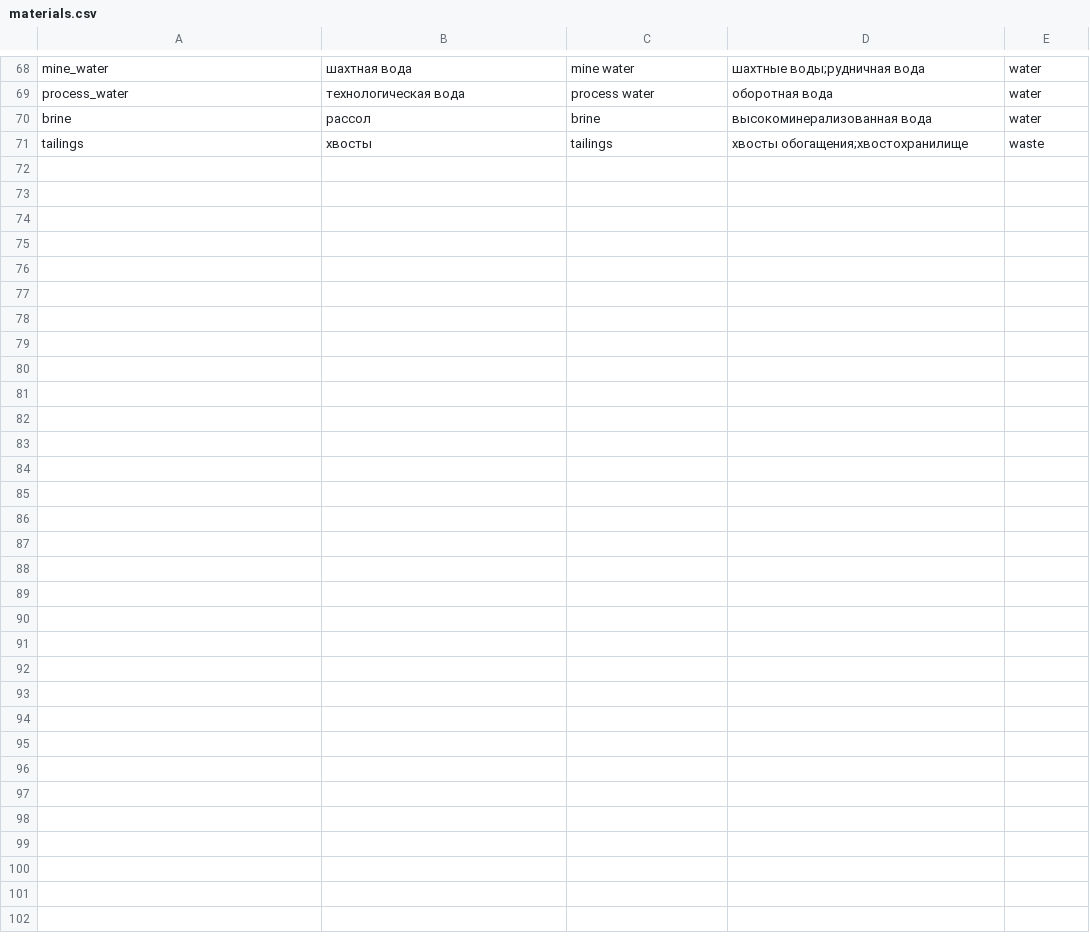
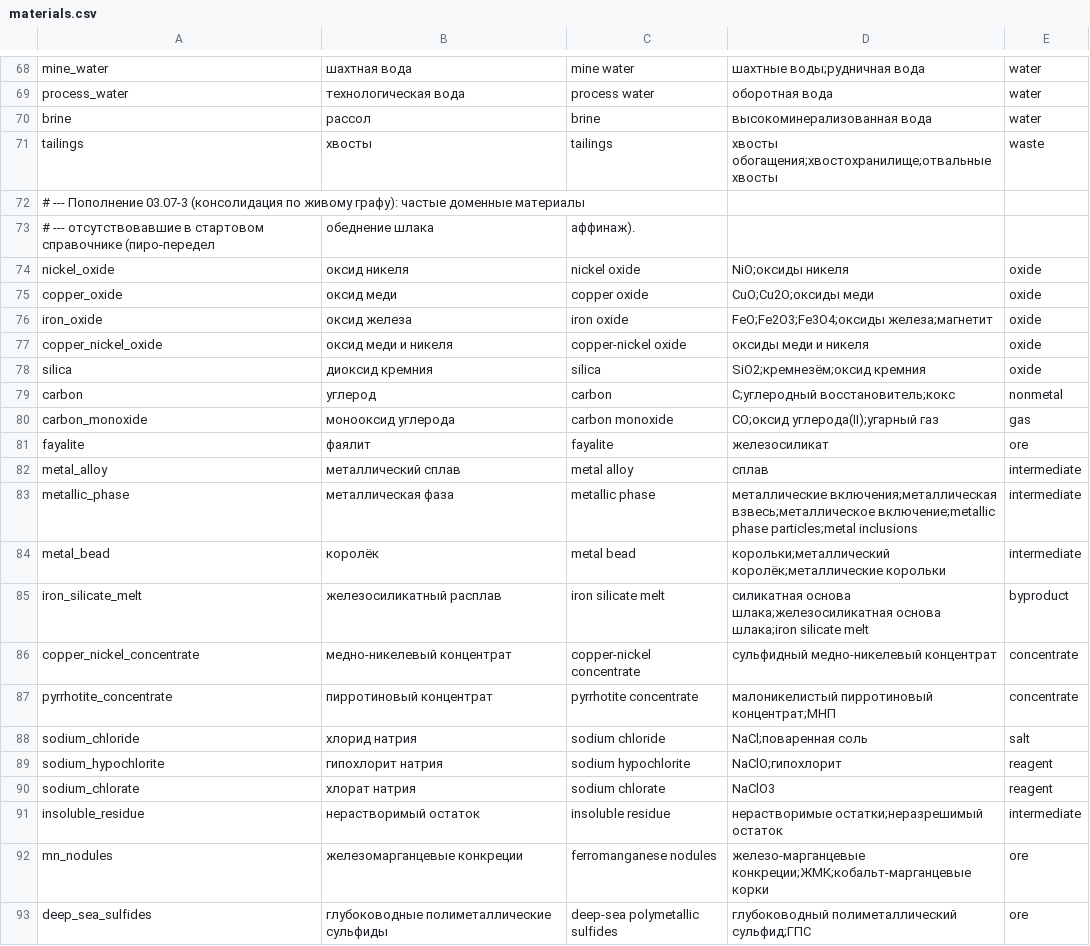
Before and after one commit to RudenkoAD/NORNICKEL, a CSV file: backend/data/reference/materials.csv, drawn as a sheet; only a part is shown, gaps mark what is left out.

```diff
--- a/backend/data/reference/materials.csv
+++ b/backend/data/reference/materials.csv
@@ -70,2 +70,24 @@ process_water,технологическая вода,process water,оборот
 brine,рассол,brine,высокоминерализованная вода,water
-tailings,хвосты,tailings,хвосты обогащения;хвостохранилище,waste
+tailings,хвосты,tailings,хвосты обогащения;хвостохранилище;отвальные хвосты,waste
+# --- Пополнение 03.07-3 (консолидация по живому графу): частые доменные материалы,
+# --- отсутствовавшие в стартовом справочнике (пиро-передел, обеднение шлака, аффинаж).
+nickel_oxide,оксид никеля,nickel oxide,NiO;оксиды никеля,oxide
+copper_oxide,оксид меди,copper oxide,CuO;Cu2O;оксиды меди,oxide
+iron_oxide,оксид железа,iron oxide,FeO;Fe2O3;Fe3O4;оксиды железа;магнетит,oxide
+copper_nickel_oxide,оксид меди и никеля,copper-nickel oxide,оксиды меди и никеля,oxide
+silica,диоксид кремния,silica,SiO2;кремнезём;оксид кремния,oxide
+carbon,углерод,carbon,C;углеродный восстановитель;кокс,nonmetal
+carbon_monoxide,монооксид углерода,carbon monoxide,CO;оксид углерода(II);угарный газ,gas
+fayalite,фаялит,fayalite,железосиликат,ore
+metal_alloy,металлический сплав,metal alloy,сплав,intermediate
+metallic_phase,металлическая фаза,metallic phase,металлические включения;металлическая взвесь;металлическое включение;metallic phase particles;metal inclusions,intermediate
+metal_bead,королёк,metal bead,корольки;металлический королёк;металлические корольки,intermediate
+iron_silicate_melt,железосиликатный расплав,iron silicate melt,силикатная основа шлака;железосиликатная основа шлака;iron silicate melt,byproduct
+copper_nickel_concentrate,медно-никелевый концентрат,copper-nickel concentrate,сульфидный медно-никелевый концентрат,concentrate
+pyrrhotite_concentrate,пирротиновый концентрат,pyrrhotite concentrate,малоникелистый пирротиновый концентрат;МНП,concentrate
+sodium_chloride,хлорид натрия,sodium chloride,NaCl;поваренная соль,salt
+sodium_hypochlorite,гипохлорит натрия,sodium hypochlorite,NaClO;гипохлорит,reagent
+sodium_chlorate,хлорат натрия,sodium chlorate,NaClO3,reagent
+insoluble_residue,нерастворимый остаток,insoluble residue,нерастворимые остатки;неразрешимый остаток,intermediate
+mn_nodules,железомарганцевые конкреции,ferromanganese nodules,железо-марганцевые конкреции;ЖМК;кобальт-марганцевые корки,ore
+deep_sea_sulfides,глубоководные полиметаллические сульфиды,deep-sea polymetallic sulfides,глубоководный полиметаллический сульфид;ГПС,ore
```
Also changed, not shown: backend/data/reference/equipment.csv, backend/data/reference/parameters.csv, 31 other files.
